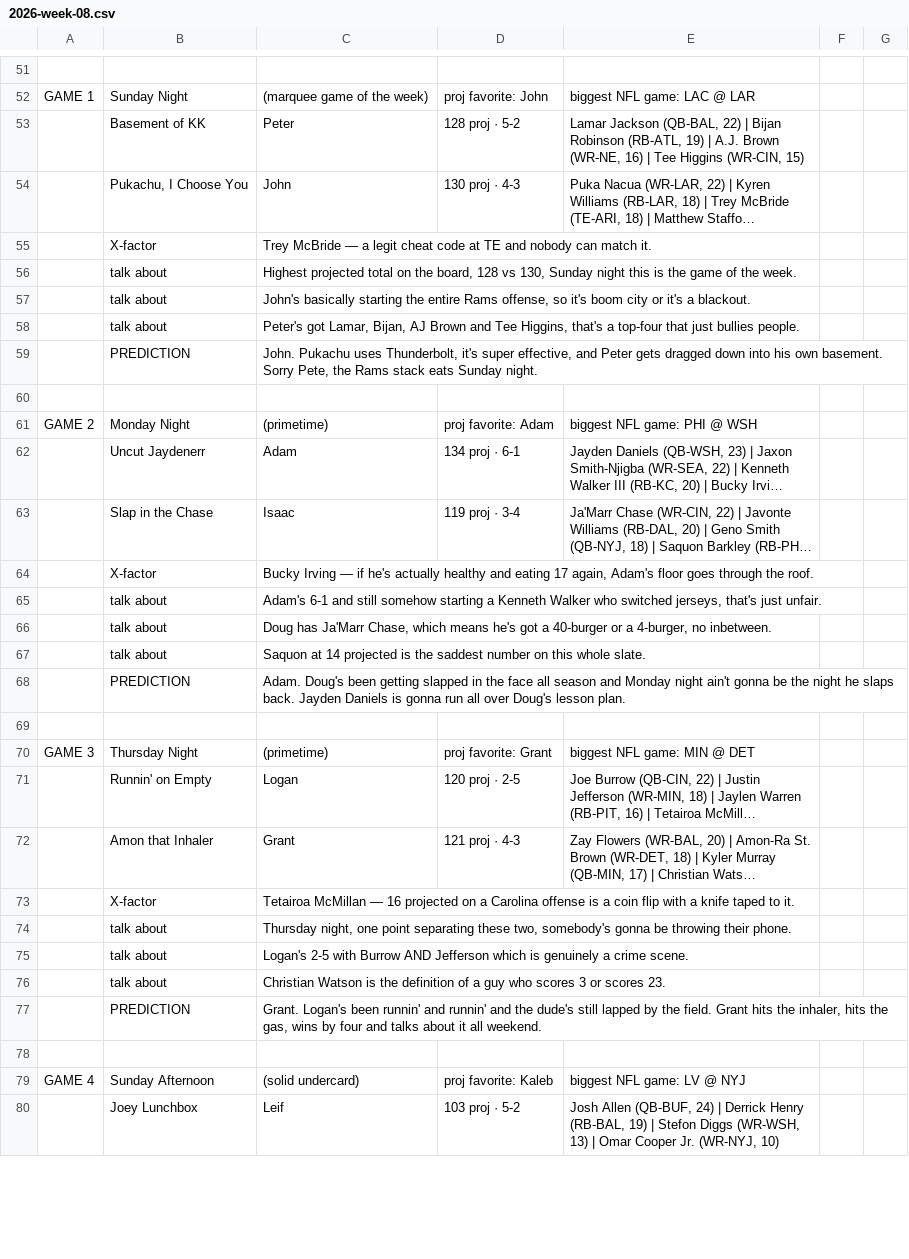
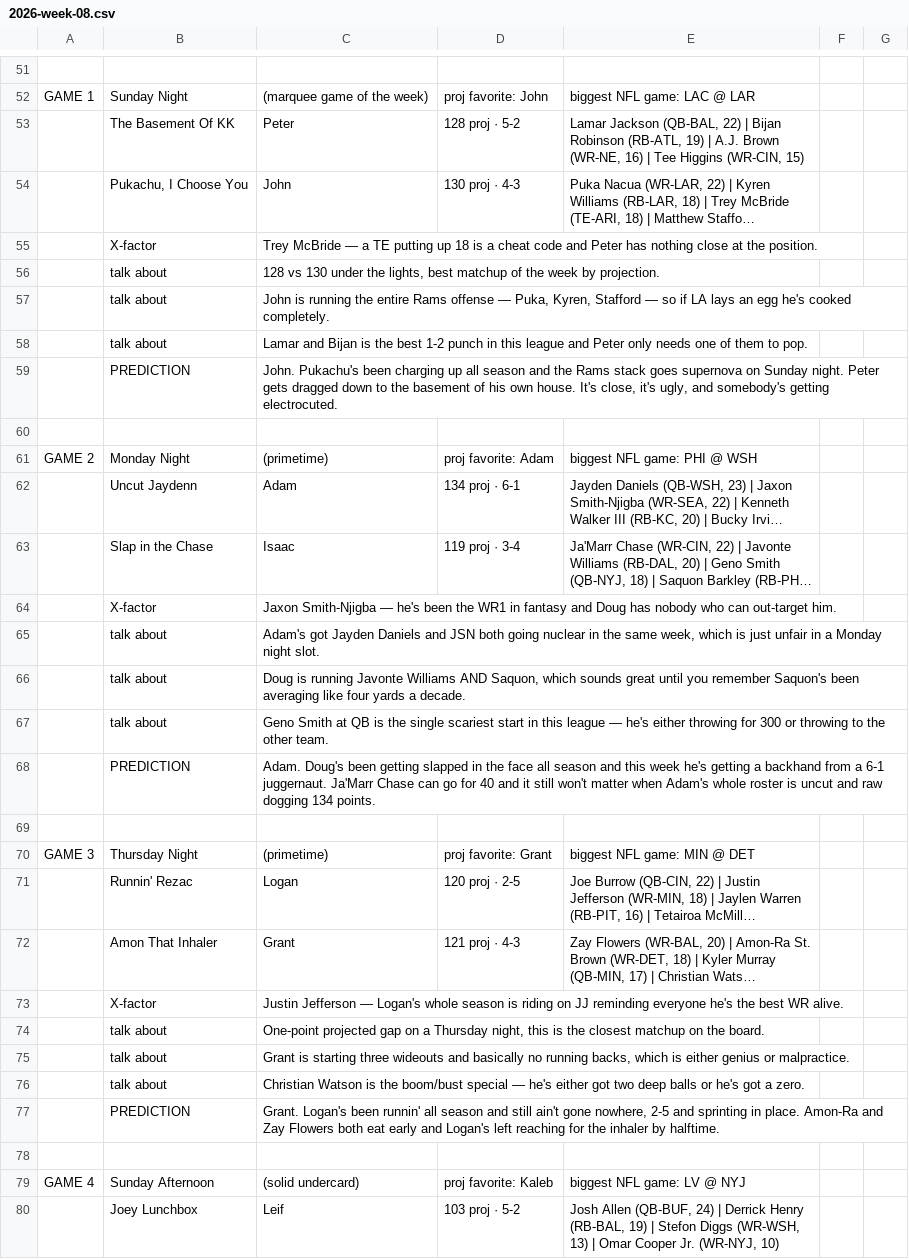
Before and after one commit to peterlundquist33-source/players-league, a CSV file: podcast/2026-week-08.csv, drawn as a sheet; only a part is shown, gaps mark what is left out; long unchanged cells end in …; the diff covers the shown part only; the diff names each change by its address in the sheet, - before the commit and + after, or states it on an @@ line.

```diff
--- a/podcast/2026-week-08.csv
+++ b/podcast/2026-week-08.csv
-B53: Basement of KK
+B53: The Basement Of KK
-C55: …— a legit cheat code at TE and nobody can match it.
+C55: …— a TE putting up 18 is a cheat code and Peter has nothing close at the position.
-C56: Highest projected total on the board, 128 vs 130, Sunday night this is the game of the week.
+C56: 128 vs 130 under the lights, best matchup of the week by projection.
-C57: John's basically starting the entire Rams offense, so it's boom city or it's a blackout.
+C57: John is running the entire Rams offense — Puka, Kyren, Stafford — so if LA lays an egg he's cooked completely.
-C58: Peter's got Lamar, Bijan, AJ Brown and Tee Higgins, that's a top-four that just bullies people.
+C58: Lamar and Bijan is the best 1-2 punch in this league and Peter only needs one of them to pop.
-C59: John. Pukachu uses Thunderbolt, it's super effective, and Peter gets dragged down into his own basement. Sorry Pete, the Rams stack eats Sunday night.
+C59: John. Pukachu's been charging up all season and the Rams stack goes supernova on Sunday night. Peter gets dragged down to the basement of his own house. It's close, it's ugly, and somebody's getting electrocuted.
-B62: Uncut Jaydenerr
+B62: Uncut Jaydenn
-C64: Bucky Irving — if he's actually healthy and eating 17 again, Adam's floor goes through the roof.
+C64: Jaxon Smith-Njigba — he's been the WR1 in fantasy and Doug has nobody who can out-target him.
-C65: Adam's 6-1 and still somehow starting a Kenneth Walker who switched jerseys, that's just unfair.
+C65: Adam's got Jayden Daniels and JSN both going nuclear in the same week, which is just unfair in a Monday night slot.
-C66: Doug has Ja'Marr Chase, which means he's got a 40-burger or a 4-burger, no inbetween.
+C66: Doug is running Javonte Williams AND Saquon, which sounds great until you remember Saquon's been averaging like four yards a decade.
-C67: Saquon at 14 projected is the saddest number on this whole slate.
+C67: Geno Smith at QB is the single scariest start in this league — he's either throwing for 300 or throwing to the other team.
-C68: …season and Monday night ain't gonna be the night he slaps back. Jayden Daniels is gonna run all over Doug's lesson plan.
+C68: …season and this week he's getting a backhand from a 6-1 juggernaut. Ja'Marr Chase can go for 40 and it still won't matter when Adam's whole roster is uncut and raw dogging 134 points.
-B71: Runnin' on Empty
+B71: Runnin' Rezac
-B72: Amon that Inhaler
+B72: Amon That Inhaler
-C73: Tetairoa McMillan — 16 projected on a Carolina offense is a coin flip with a knife taped to it.
+C73: Justin Jefferson — Logan's whole season is riding on JJ reminding everyone he's the best WR alive.
-C74: Thursday night, one point separating these two, somebody's gonna be throwing their phone.
+C74: One-point projected gap on a Thursday night, this is the closest matchup on the board.
-C75: Logan's 2-5 with Burrow AND Jefferson which is genuinely a crime scene.
+C75: Grant is starting three wideouts and basically no running backs, which is either genius or malpractice.
-C76: …is the definition of a guy who scores 3 or scores 23.
+C76: …is the boom/bust special — he's either got two deep balls or he's got a zero.
-C77: …been runnin' and runnin' and the dude's still lapped by the field. Grant hits the inhaler, hits the gas, wins by four and talks about it all weekend.
+C77: …been runnin' all season and still ain't gone nowhere, 2-5 and sprinting in place. Amon-Ra and Zay Flowers both eat early and Logan's left reaching for the inhaler by halftime.
```
Also changed, not shown: 2 added rows, 2 removed rows and 36 edited cells elsewhere in this file, 4 other files.
